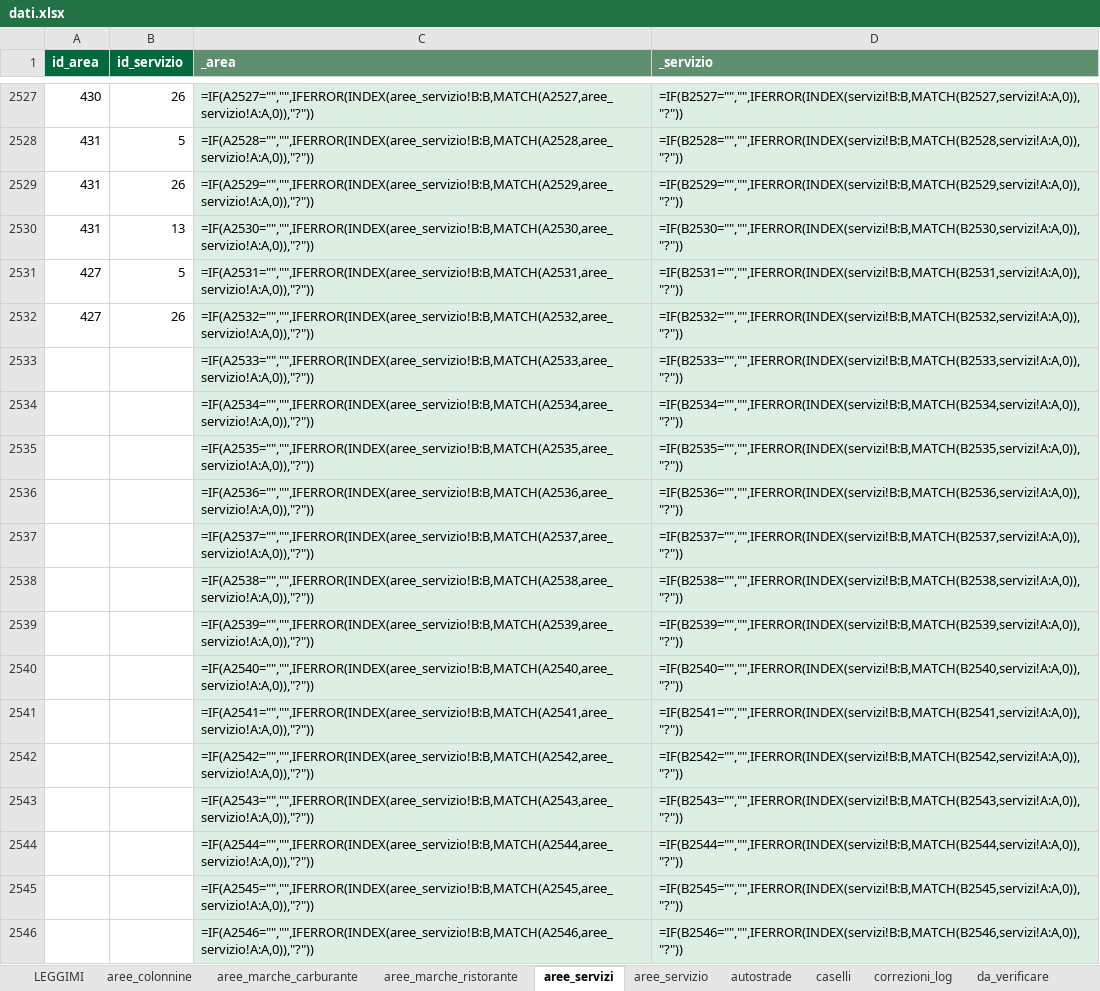
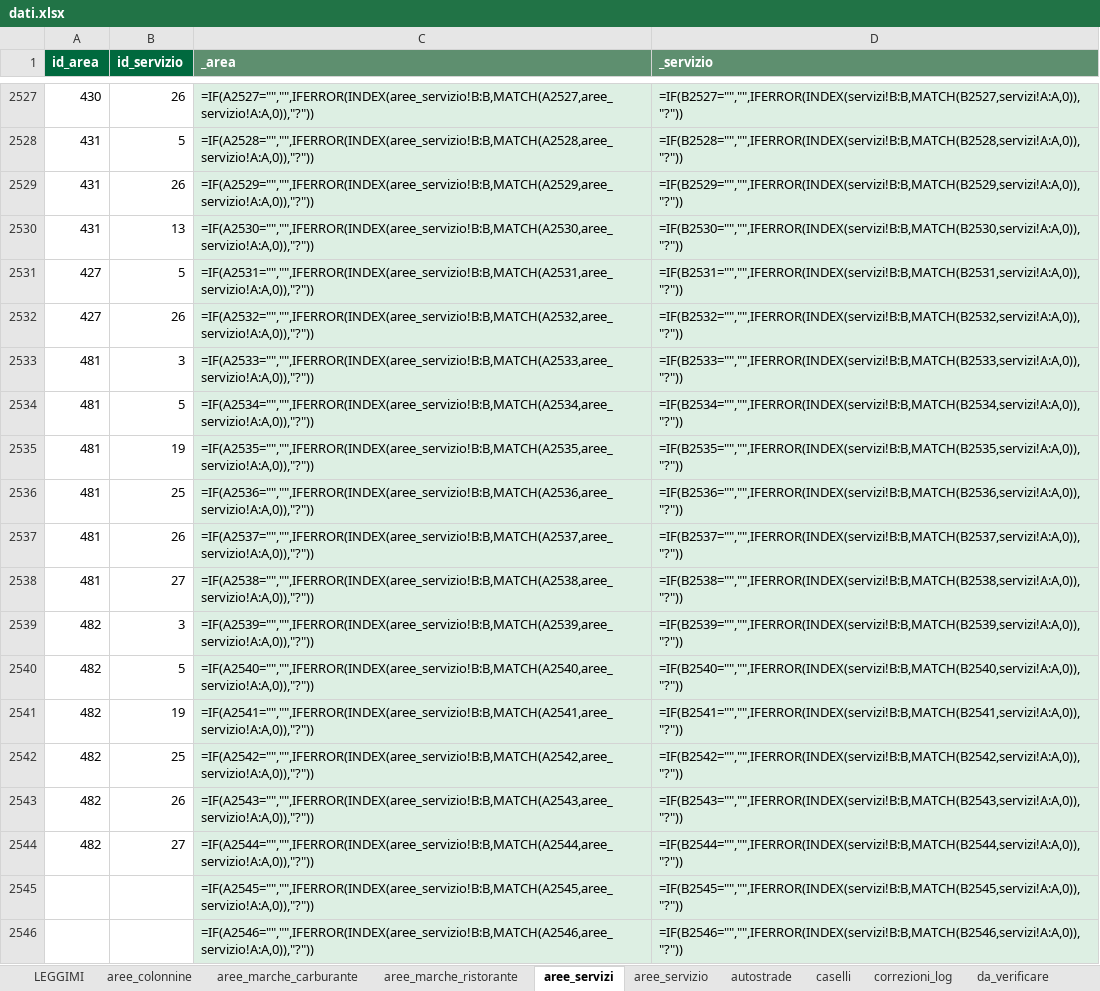
Before and after one commit to csantacroce/iviaggi-dati, an Excel workbook: source/dati.xlsx, sheet aree_servizi, drawn as a sheet; only a part is shown, gaps mark what is left out; values as stored, in another font and other column widths than the file's, no borders; formulas without a stored value are shown as written; the diff names each change by its address in the sheet, - before the commit and + after, or states it on an @@ line.

```diff
--- a/source/dati.xlsx (sheet aree_servizi)
+++ b/source/dati.xlsx (sheet aree_servizi)
-A2533:A2538 (id_area): (empty)
+A2533:A2538 (id_area): 481
-B2533 (id_servizio): (empty)
+B2533 (id_servizio): 3
-B2534 (id_servizio): (empty)
+B2534 (id_servizio): 5
-B2535 (id_servizio): (empty)
+B2535 (id_servizio): 19
-B2536 (id_servizio): (empty)
+B2536 (id_servizio): 25
-B2537 (id_servizio): (empty)
+B2537 (id_servizio): 26
-B2538 (id_servizio): (empty)
+B2538 (id_servizio): 27
-A2539:A2544 (id_area): (empty)
+A2539:A2544 (id_area): 482
-B2539 (id_servizio): (empty)
+B2539 (id_servizio): 3
-B2540 (id_servizio): (empty)
+B2540 (id_servizio): 5
-B2541 (id_servizio): (empty)
+B2541 (id_servizio): 19
-B2542 (id_servizio): (empty)
+B2542 (id_servizio): 25
-B2543 (id_servizio): (empty)
+B2543 (id_servizio): 26
-B2544 (id_servizio): (empty)
+B2544 (id_servizio): 27
```
Also changed, not shown: sheet aree_colonnine, sheet aree_servizio, 4 other files.
